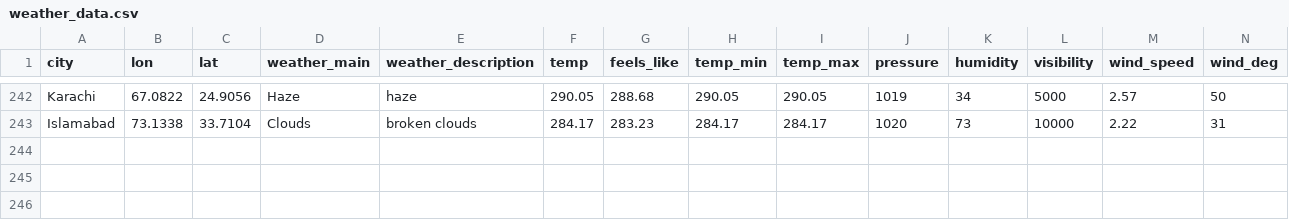
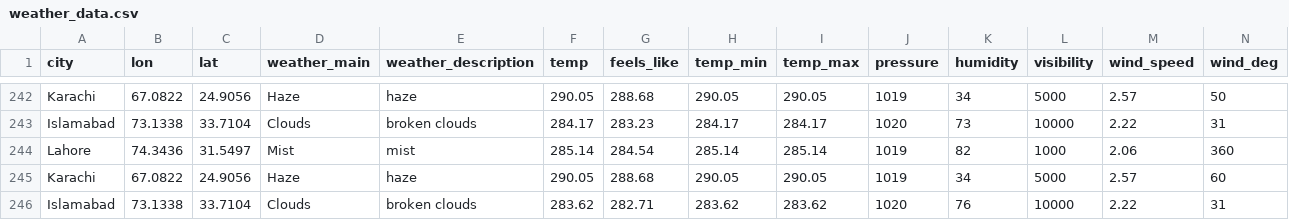
Before and after one commit to mognc/aqi_prediction, a CSV file: project_output/weather_data.csv, drawn as a sheet; only a part is shown, gaps mark what is left out; rows hold the shown columns only; the diff names each change by its address in the sheet, - before the commit and + after, or states it on an @@ line.

```diff
--- a/project_output/weather_data.csv
+++ b/project_output/weather_data.csv
+row 244: Lahore | 74.3436 | 31.5497 | Mist | mist | 285.14 | 284.54 | 285.14 | 285.14 | 1019 | 82 | 1000 | 2.06 | 360
+row 245: Karachi | 67.0822 | 24.9056 | Haze | haze | 290.05 | 288.68 | 290.05 | 290.05 | 1019 | 34 | 5000 | 2.57 | 60
+row 246: Islamabad | 73.1338 | 33.7104 | Clouds | broken clouds | 283.62 | 282.71 | 283.62 | 283.62 | 1020 | 76 | 10000 | 2.22 | 31
```
Also changed, not shown: 4 other files.
